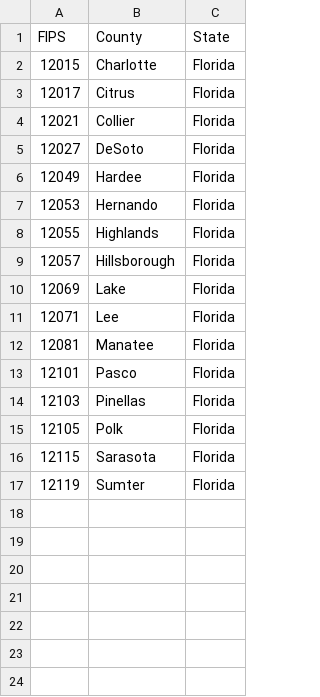
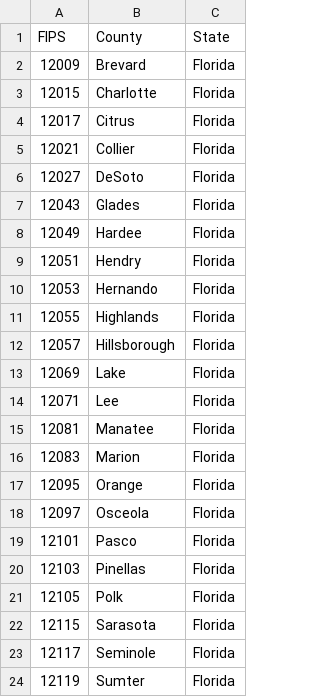
Before and after one commit to leeparkuky/ciftools_v2, a CSV file: catchment_area/tampa_ca.csv, drawn as a sheet; the diff names each change by its address in the sheet, - before the commit and + after, or states it on an @@ line.

```diff
--- a/catchment_area/tampa_ca.csv
+++ b/catchment_area/tampa_ca.csv
+row 2: 12009 | Brevard | Florida
+row 7: 12043 | Glades | Florida
+row 9: 12051 | Hendry | Florida
+row 16: 12083 | Marion | Florida
+row 17: 12095 | Orange | Florida
+row 18: 12097 | Osceola | Florida
+row 23: 12117 | Seminole | Florida
```
Also changed, not shown: 3 other files.
